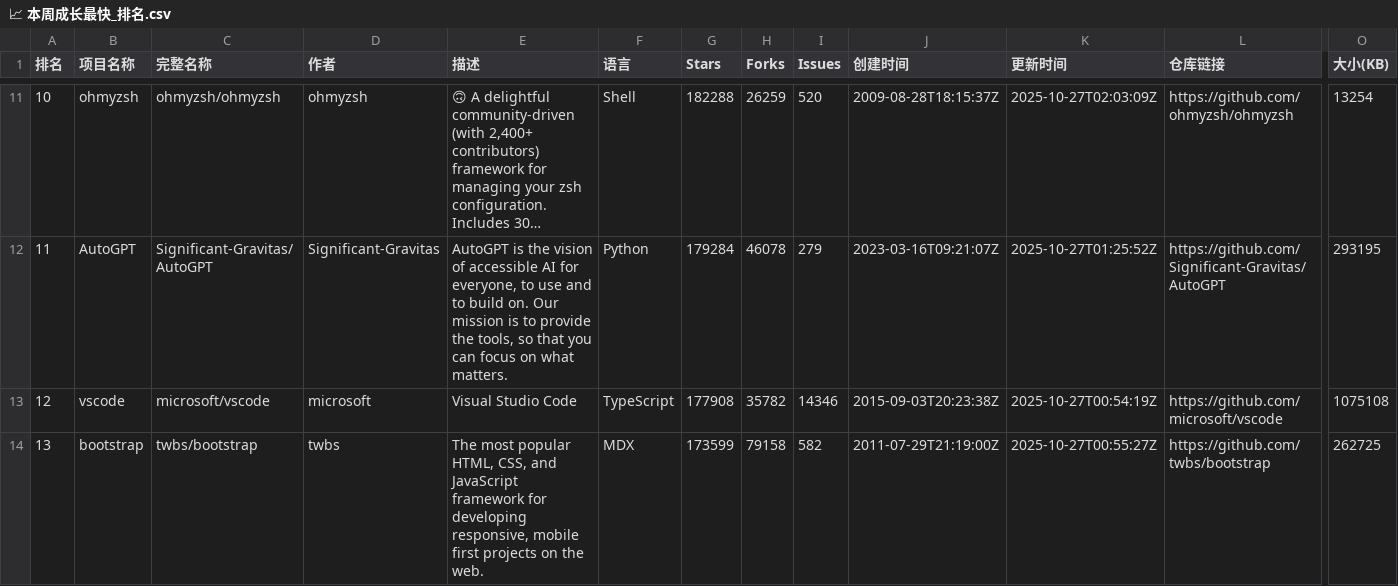
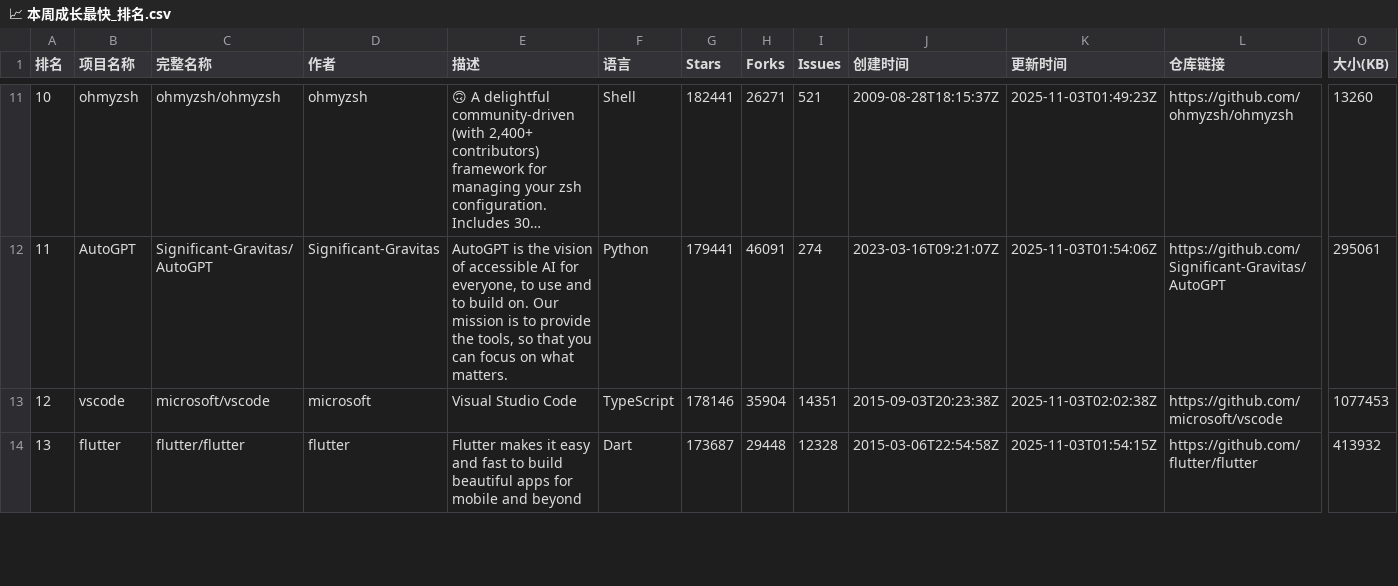
Before and after one commit to aimkick/githubrank, a CSV file: data/📈 本周成长最快_排名.csv, drawn as a sheet; only a part is shown, gaps mark what is left out; long unchanged cells end in …; the diff covers the shown part only; the diff names each change by its address in the sheet, - before the commit and + after, or states it on an @@ line.

```diff
--- a/data/📈 本周成长最快_排名.csv
+++ b/data/📈 本周成长最快_排名.csv
-G11 (Stars): 182288
+G11 (Stars): 182441
-H11 (Forks): 26259
+H11 (Forks): 26271
-I11 (Issues): 520
+I11 (Issues): 521
-K11 (更新时间): 2025-10-27T02:03:09Z
+K11 (更新时间): 2025-11-03T01:49:23Z
-O11 (大小(KB)): 13254
+O11 (大小(KB)): 13260
-G12 (Stars): 179284
+G12 (Stars): 179441
-H12 (Forks): 46078
+H12 (Forks): 46091
-I12 (Issues): 279
+I12 (Issues): 274
-K12 (更新时间): 2025-10-27T01:25:52Z
+K12 (更新时间): 2025-11-03T01:54:06Z
-O12 (大小(KB)): 293195
+O12 (大小(KB)): 295061
-G13 (Stars): 177908
+G13 (Stars): 178146
-H13 (Forks): 35782
+H13 (Forks): 35904
-I13 (Issues): 14346
+I13 (Issues): 14351
-K13 (更新时间): 2025-10-27T00:54:19Z
+K13 (更新时间): 2025-11-03T02:02:38Z
-O13 (大小(KB)): 1075108
+O13 (大小(KB)): 1077453
-B14 (项目名称): bootstrap
+B14 (项目名称): flutter
-C14 (完整名称): twbs/bootstrap
+C14 (完整名称): flutter/flutter
-D14 (作者): twbs
+D14 (作者): flutter
-E14 (描述): The most popular HTML, CSS, and JavaScript framework for developing responsive, mobile first projects on the web.
+E14 (描述): Flutter makes it easy and fast to build beautiful apps for mobile and beyond
-F14 (语言): MDX
+F14 (语言): Dart
-G14 (Stars): 173599
+G14 (Stars): 173687
-H14 (Forks): 79158
+H14 (Forks): 29448
-I14 (Issues): 582
+I14 (Issues): 12328
-J14 (创建时间): 2011-07-29T21:19:00Z
+J14 (创建时间): 2015-03-06T22:54:58Z
-K14 (更新时间): 2025-10-27T00:55:27Z
+K14 (更新时间): 2025-11-03T01:54:15Z
-L14 (仓库链接): https://github.com/twbs/bootstrap
+L14 (仓库链接): https://github.com/flutter/flutter
-O14 (大小(KB)): 262725
+O14 (大小(KB)): 413932
```
Also changed, not shown: 141 edited cells elsewhere in this file, data/C#_排名.csv, data/Dart_排名.csv, 20 other files.
